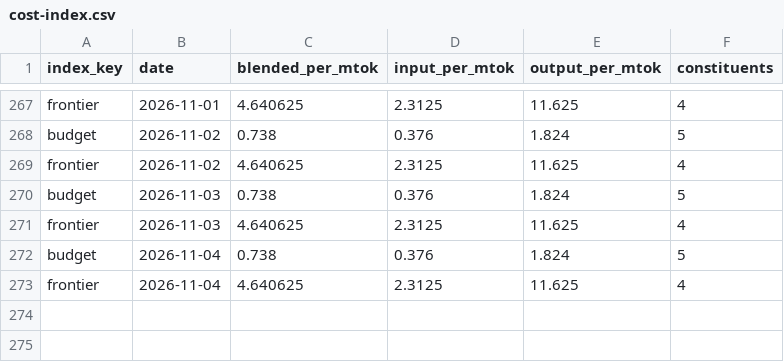
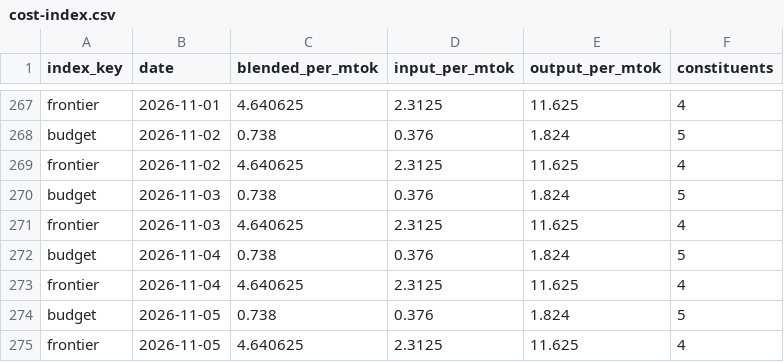
Before and after one commit to Kevinchamplin/mytokentracker-open-data, a CSV file: data/cost-index.csv, drawn as a sheet; only a part is shown, gaps mark what is left out.

Commit message:
data: daily refresh 2026-11-05

```diff
--- a/data/cost-index.csv
+++ b/data/cost-index.csv
@@ -273 +273,3 @@ budget,2026-11-04,0.738,0.376,1.824,5
 frontier,2026-11-04,4.640625,2.3125,11.625,4
+budget,2026-11-05,0.738,0.376,1.824,5
+frontier,2026-11-05,4.640625,2.3125,11.625,4
```
Also changed, not shown: 5 other files.
